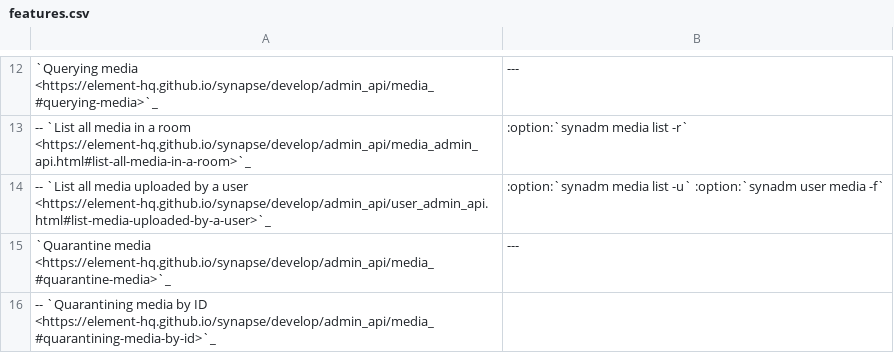
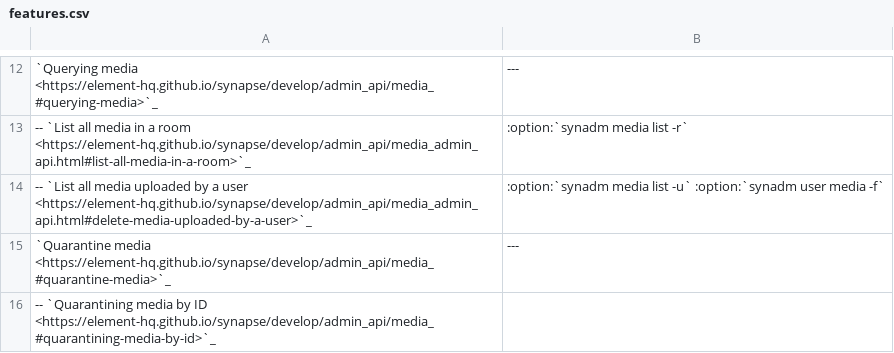
Before and after one commit to JOJ0/synadm, a CSV file: doc/source/features.csv, drawn as a sheet; only a part is shown, gaps mark what is left out; the diff names each change by its address in the sheet, - before the commit and + after, or states it on an @@ line.

Commit message:
Fix link list-media-upload-by-a-user

```diff
--- a/doc/source/features.csv
+++ b/doc/source/features.csv
-A14: …a user <https://element-hq.github.io/synapse/develop/admin_api/user_admin_api.html#list-media-uploaded-by-a-user>`_
+A14: …a user <https://element-hq.github.io/synapse/develop/admin_api/media_admin_api.html#delete-media-uploaded-by-a-user>`_
```
